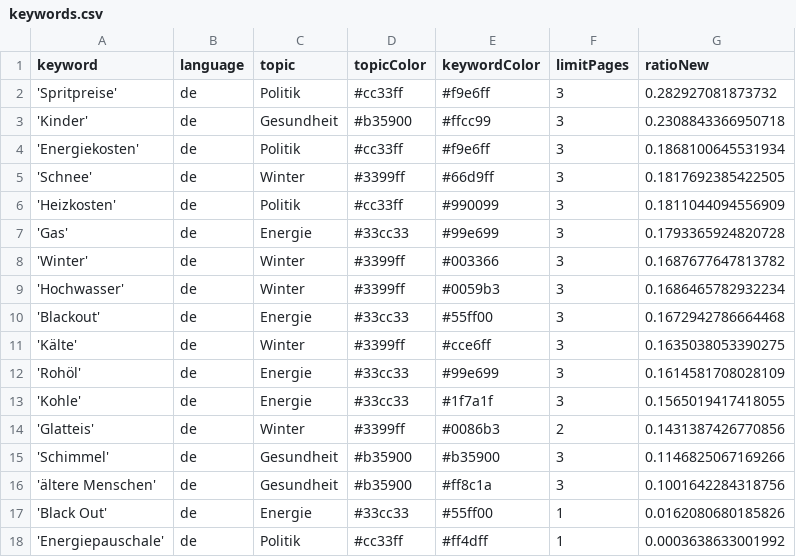
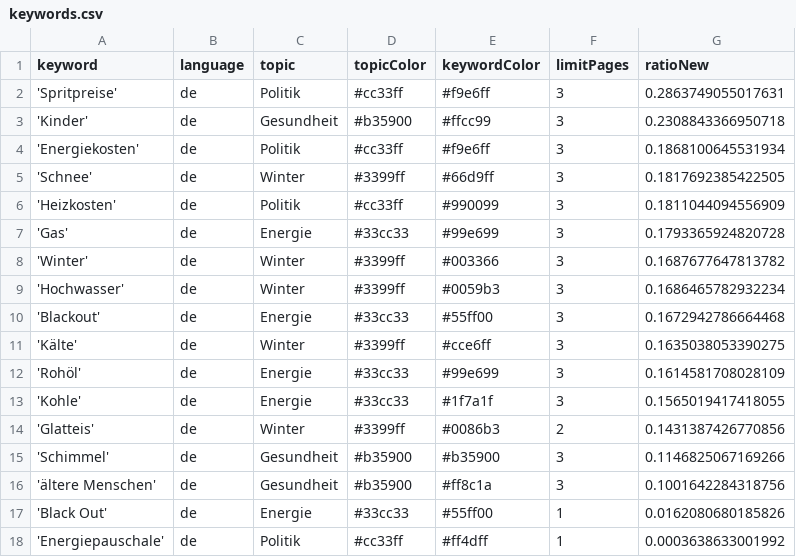
Before and after one commit to paulski99-news/winterIsComing2, a CSV file: keywords.csv, drawn as a sheet.

```diff
--- a/keywords.csv
+++ b/keywords.csv
@@ -1,3 +1,3 @@
 keyword,language,topic,topicColor,keywordColor,limitPages,ratioNew
-'Spritpreise',de,Politik,#cc33ff,#f9e6ff,3,0.282927081873732
+'Spritpreise',de,Politik,#cc33ff,#f9e6ff,3,0.2863749055017631
 'Kinder',de,Gesundheit,#b35900,#ffcc99,3,0.2308843366950718
```
Also changed, not shown: 1 other file.
